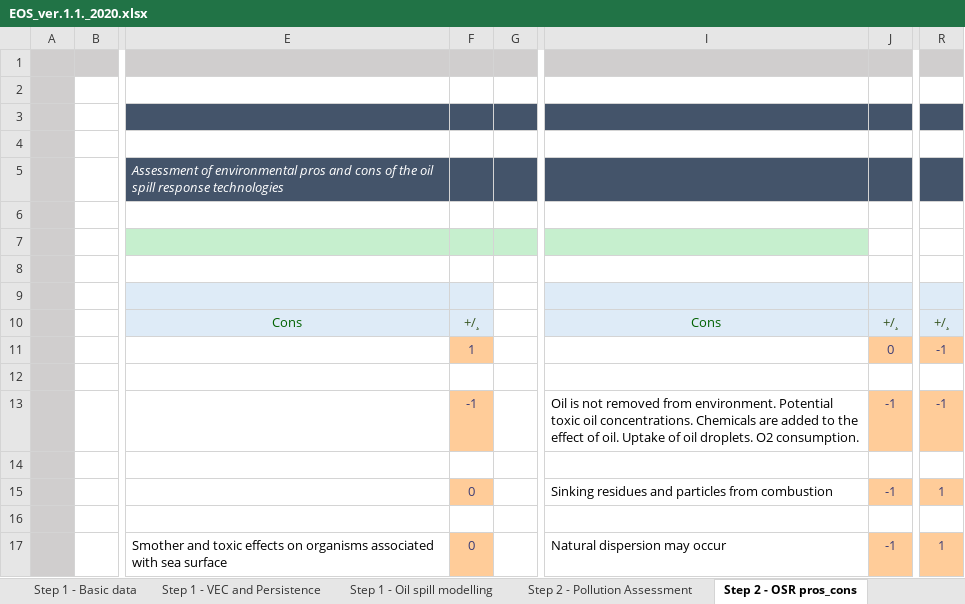
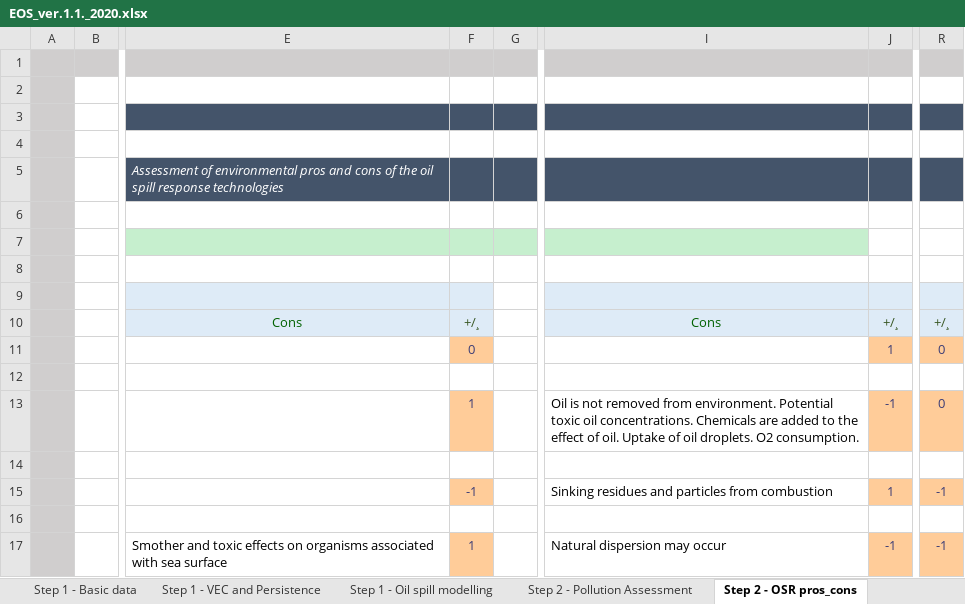
Before and after one commit to tanmoyie/Bayesian-Inference-Modeling, an Excel workbook: src/data-generation/EOS_ver.1.1._2020.xlsx, sheet Step 2 - OSR pros_cons, drawn as a sheet; only a part is shown, gaps mark what is left out; values as stored, in another font and other column widths than the file's, no borders; the diff names each change by its address in the sheet, - before the commit and + after, or states it on an @@ line.

```diff
--- a/src/data-generation/EOS_ver.1.1._2020.xlsx (sheet Step 2 - OSR pros_cons)
+++ b/src/data-generation/EOS_ver.1.1._2020.xlsx (sheet Step 2 - OSR pros_cons)
-F11: 1
+F11: 0
-J11: 0
+J11: 1
-R11: -1
+R11: 0
-F13: -1
+F13: 1
-R13: -1
+R13: 0
-F15: 0
+F15: -1
-J15: -1
+J15: 1
-R15: 1
+R15: -1
-F17: 0
+F17: 1
-R17: 1
+R17: -1
```
Also changed, not shown: sheet Step 1 - Oil spill modelling, sheet Step 1 - Basic data, sheet Step 3 - Recovery time, sheet Step 1 - VEC and Persistence, sheet Step 2 - Pollution Assessment, data/processed/cleaned_data.xlsx, 14 other files.
